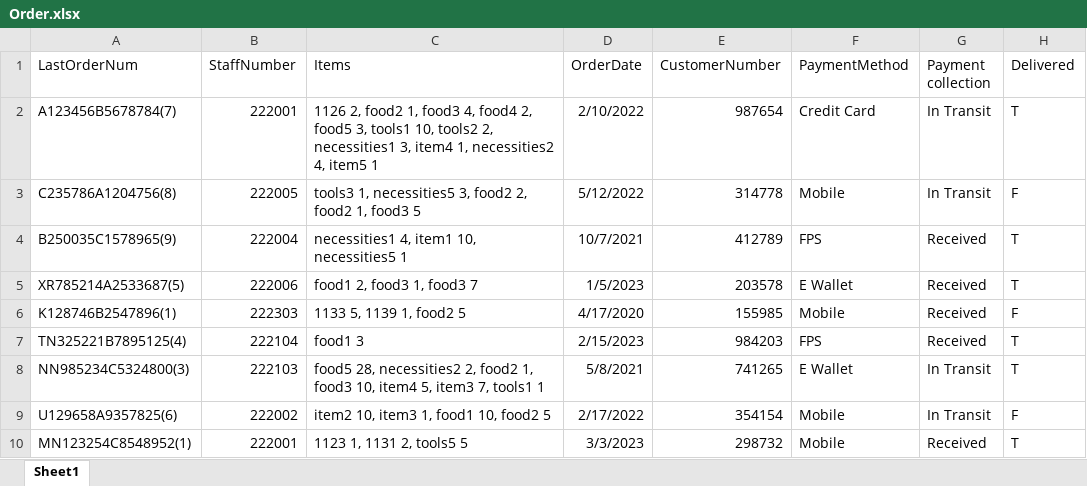
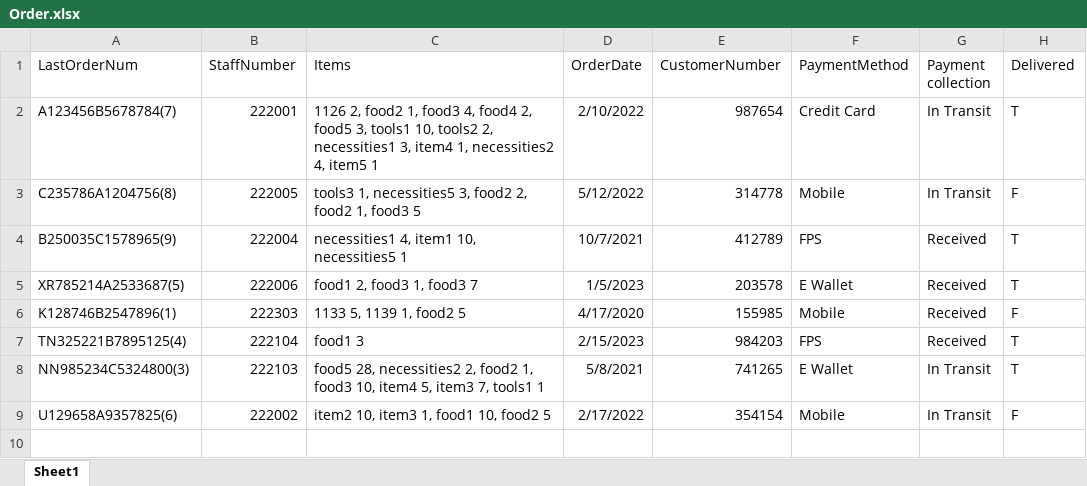
Before and after one commit to tyrannnnnt/ISEM_Grop_proj, an Excel workbook: zzyTest/Order.xlsx, sheet Sheet1, drawn as a sheet; values as stored, in another font and other column widths than the file's, no borders; the diff names each change by its address in the sheet, - before the commit and + after, or states it on an @@ line.

Commit message:
9orders

```diff
--- a/zzyTest/Order.xlsx (sheet Sheet1)
+++ b/zzyTest/Order.xlsx (sheet Sheet1)
-row 10: MN123254C8548952(1) | 222001 | 1123 1, 1131 2, tools5 5 | 3/3/2023 | 298732 | Mobile | Received | T
```
Also changed, not shown: zzyTest/Orderrr.xlsx.
